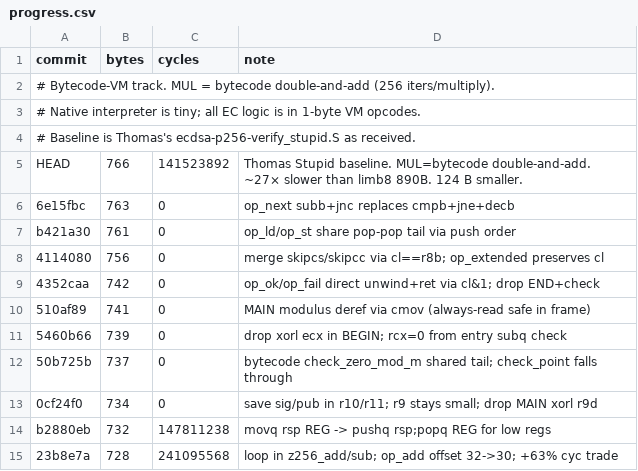
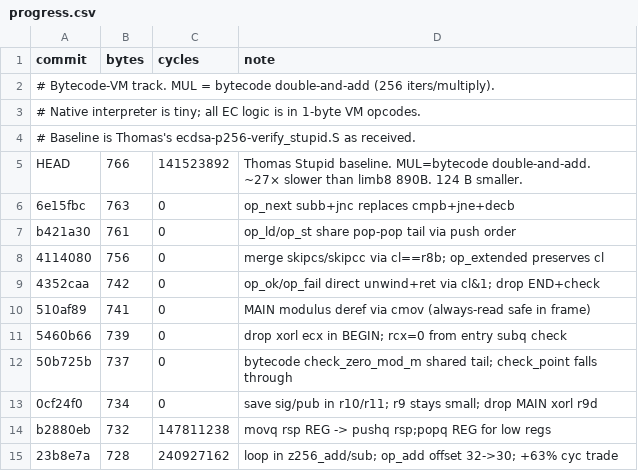
Before and after one commit to sweis/pornin-test, a CSV file: stupid/progress.csv, drawn as a sheet.

```diff
--- a/stupid/progress.csv
+++ b/stupid/progress.csv
@@ -14,2 +14,2 @@ b421a30,761,0,op_ld/op_st share pop-pop tail via push order
 b2880eb,732,147811238,movq rsp REG -> pushq rsp;popq REG for low regs
-23b8e7a,728,241095568,loop in z256_add/sub; op_add offset 32->30; +63% cyc trade
+23b8e7a,728,240927162,loop in z256_add/sub; op_add offset 32->30; +63% cyc trade
```
Also changed, not shown: docs/progress.csv, 2 other files.
